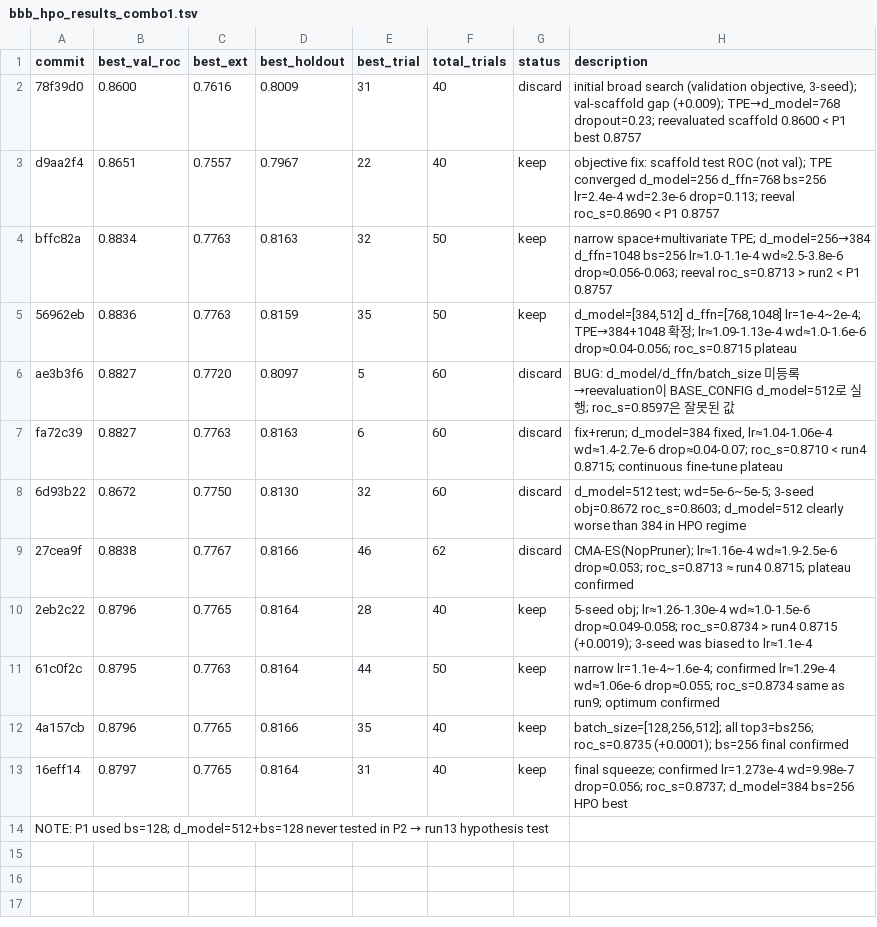
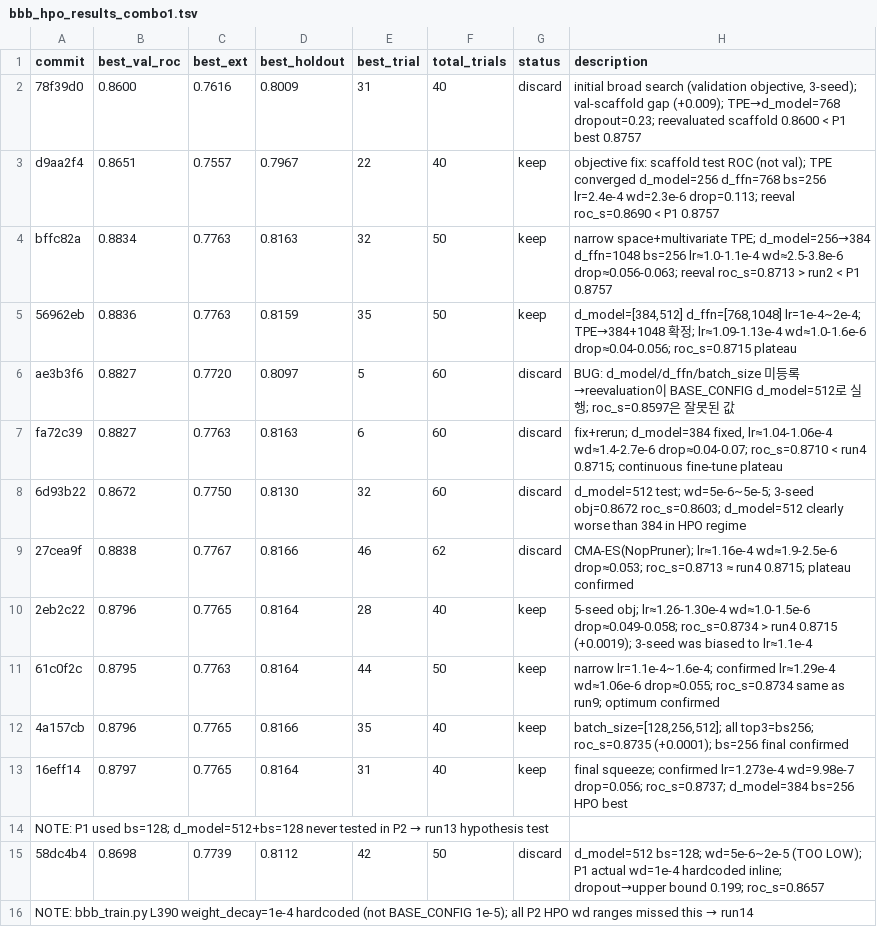
Before and after one commit to minzi-na/autoresearch-bbb-protocolI, a TSV file: bbb_hpo_results_combo1.tsv, drawn as a sheet; the diff names each change by its address in the sheet, - before the commit and + after, or states it on an @@ line.

```diff
--- a/bbb_hpo_results_combo1.tsv
+++ b/bbb_hpo_results_combo1.tsv
+row 15: 58dc4b4 | 0.8698 | 0.7739 | 0.8112 | 42 | 50 | discard | d_model=512 bs=128; wd=5e-6~2e-5 (TOO LOW); P1 actual wd=1e-4 hardcoded inline; dropout→upper bound 0.199; roc_s=0.8657
+row 16: NOTE: bbb_train.py L390 weight_decay=1e-4 hardcoded (not BASE_CONFIG 1e-5); all P2 HPO wd ranges missed this → run14
```
Also changed, not shown: 1 other file.
